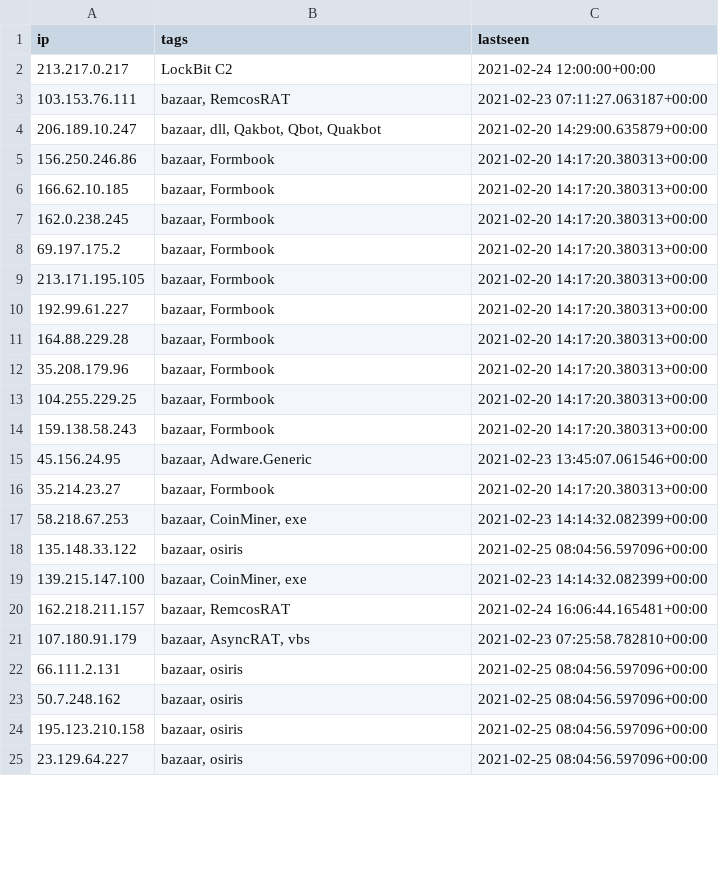
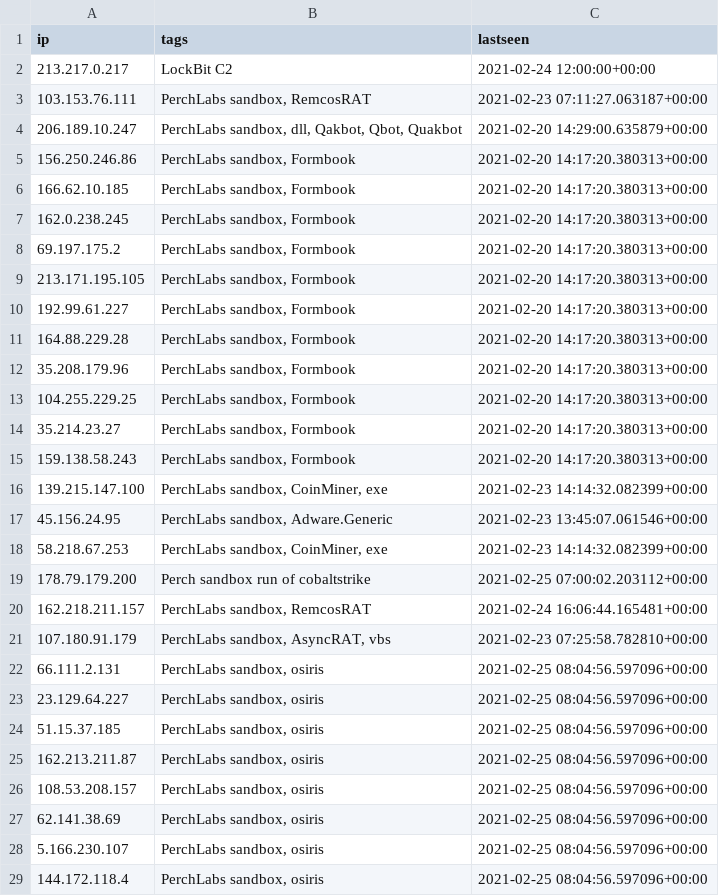
Before and after one commit to PerchSecurity/PerchLabs, a CSV file: ips.csv, drawn as a sheet; only a part is shown; the diff covers the shown part only.

```diff
--- a/ips.csv
+++ b/ips.csv
@@ -2,24 +2,28 @@
 "213.217.0.217","LockBit C2","2021-02-24 12:00:00+00:00"
-"103.153.76.111","bazaar, RemcosRAT","2021-02-23 07:11:27.063187+00:00"
-"206.189.10.247","bazaar, dll, Qakbot, Qbot, Quakbot","2021-02-20 14:29:00.635879+00:00"
-"156.250.246.86","bazaar, Formbook","2021-02-20 14:17:20.380313+00:00"
-"166.62.10.185","bazaar, Formbook","2021-02-20 14:17:20.380313+00:00"
-"162.0.238.245","bazaar, Formbook","2021-02-20 14:17:20.380313+00:00"
-"69.197.175.2","bazaar, Formbook","2021-02-20 14:17:20.380313+00:00"
-"213.171.195.105","bazaar, Formbook","2021-02-20 14:17:20.380313+00:00"
-"192.99.61.227","bazaar, Formbook","2021-02-20 14:17:20.380313+00:00"
-"164.88.229.28","bazaar, Formbook","2021-02-20 14:17:20.380313+00:00"
-"35.208.179.96","bazaar, Formbook","2021-02-20 14:17:20.380313+00:00"
-"104.255.229.25","bazaar, Formbook","2021-02-20 14:17:20.380313+00:00"
-"159.138.58.243","bazaar, Formbook","2021-02-20 14:17:20.380313+00:00"
-"45.156.24.95","bazaar, Adware.Generic","2021-02-23 13:45:07.061546+00:00"
-"35.214.23.27","bazaar, Formbook","2021-02-20 14:17:20.380313+00:00"
-"58.218.67.253","bazaar, CoinMiner, exe","2021-02-23 14:14:32.082399+00:00"
-"135.148.33.122","bazaar, osiris","2021-02-25 08:04:56.597096+00:00"
-"139.215.147.100","bazaar, CoinMiner, exe","2021-02-23 14:14:32.082399+00:00"
-"162.218.211.157","bazaar, RemcosRAT","2021-02-24 16:06:44.165481+00:00"
-"107.180.91.179","bazaar, AsyncRAT, vbs","2021-02-23 07:25:58.782810+00:00"
-"66.111.2.131","bazaar, osiris","2021-02-25 08:04:56.597096+00:00"
-"50.7.248.162","bazaar, osiris","2021-02-25 08:04:56.597096+00:00"
-"195.123.210.158","bazaar, osiris","2021-02-25 08:04:56.597096+00:00"
-"23.129.64.227","bazaar, osiris","2021-02-25 08:04:56.597096+00:00"
+"103.153.76.111","PerchLabs sandbox, RemcosRAT","2021-02-23 07:11:27.063187+00:00"
+"206.189.10.247","PerchLabs sandbox, dll, Qakbot, Qbot, Quakbot","2021-02-20 14:29:00.635879+00:00"
+"156.250.246.86","PerchLabs sandbox, Formbook","2021-02-20 14:17:20.380313+00:00"
+"166.62.10.185","PerchLabs sandbox, Formbook","2021-02-20 14:17:20.380313+00:00"
+"162.0.238.245","PerchLabs sandbox, Formbook","2021-02-20 14:17:20.380313+00:00"
+"69.197.175.2","PerchLabs sandbox, Formbook","2021-02-20 14:17:20.380313+00:00"
+"213.171.195.105","PerchLabs sandbox, Formbook","2021-02-20 14:17:20.380313+00:00"
+"192.99.61.227","PerchLabs sandbox, Formbook","2021-02-20 14:17:20.380313+00:00"
+"164.88.229.28","PerchLabs sandbox, Formbook","2021-02-20 14:17:20.380313+00:00"
+"35.208.179.96","PerchLabs sandbox, Formbook","2021-02-20 14:17:20.380313+00:00"
+"104.255.229.25","PerchLabs sandbox, Formbook","2021-02-20 14:17:20.380313+00:00"
+"35.214.23.27","PerchLabs sandbox, Formbook","2021-02-20 14:17:20.380313+00:00"
+"159.138.58.243","PerchLabs sandbox, Formbook","2021-02-20 14:17:20.380313+00:00"
+"139.215.147.100","PerchLabs sandbox, CoinMiner, exe","2021-02-23 14:14:32.082399+00:00"
+"45.156.24.95","PerchLabs sandbox, Adware.Generic","2021-02-23 13:45:07.061546+00:00"
+"58.218.67.253","PerchLabs sandbox, CoinMiner, exe","2021-02-23 14:14:32.082399+00:00"
+"178.79.179.200","Perch sandbox run of cobaltstrike","2021-02-25 07:00:02.203112+00:00"
+"162.218.211.157","PerchLabs sandbox, RemcosRAT","2021-02-24 16:06:44.165481+00:00"
+"107.180.91.179","PerchLabs sandbox, AsyncRAT, vbs","2021-02-23 07:25:58.782810+00:00"
+"66.111.2.131","PerchLabs sandbox, osiris","2021-02-25 08:04:56.597096+00:00"
+"23.129.64.227","PerchLabs sandbox, osiris","2021-02-25 08:04:56.597096+00:00"
+"51.15.37.185","PerchLabs sandbox, osiris","2021-02-25 08:04:56.597096+00:00"
+"162.213.211.87","PerchLabs sandbox, osiris","2021-02-25 08:04:56.597096+00:00"
+"108.53.208.157","PerchLabs sandbox, osiris","2021-02-25 08:04:56.597096+00:00"
+"62.141.38.69","PerchLabs sandbox, osiris","2021-02-25 08:04:56.597096+00:00"
+"5.166.230.107","PerchLabs sandbox, osiris","2021-02-25 08:04:56.597096+00:00"
+"144.172.118.4","PerchLabs sandbox, osiris","2021-02-25 08:04:56.597096+00:00"
```
Also changed, not shown: 15 added rows, 18 removed rows, 6 moved rows and 15 edited cells elsewhere in this file, domains.csv.
